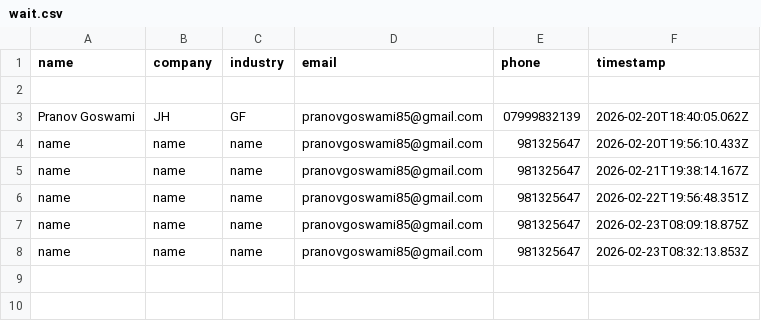
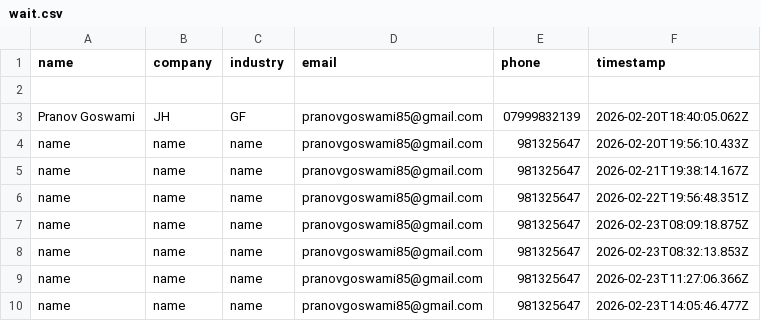
Before and after one commit to aimantraas/AI-Mantraas, a CSV file: data/wait.csv, drawn as a sheet.

```diff
--- a/data/wait.csv
+++ b/data/wait.csv
@@ -8 +8,3 @@ name,name,name,pranovgoswami85@gmail.com,981325647,2026-02-23T08:09:18.875Z
 name,name,name,pranovgoswami85@gmail.com,981325647,2026-02-23T08:32:13.853Z
+name,name,name,pranovgoswami85@gmail.com,981325647,2026-02-23T11:27:06.366Z
+name,name,name,pranovgoswami85@gmail.com,981325647,2026-02-23T14:05:46.477Z
```
Also changed, not shown: 17 other files.
